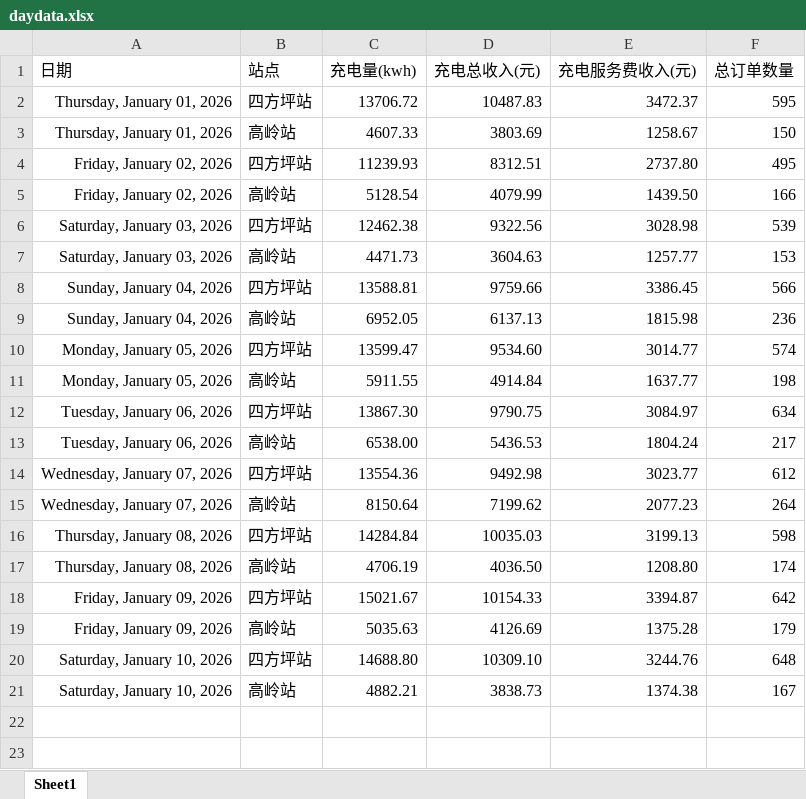
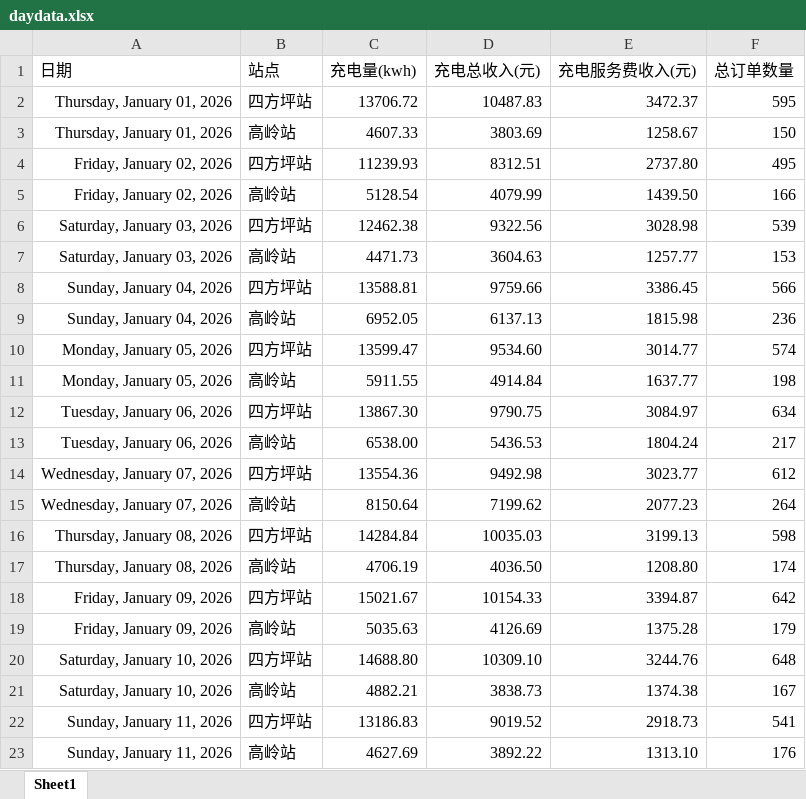
Before and after one commit to jiangnanwaw/my-page, an Excel workbook: data/daydata.xlsx, sheet Sheet1, drawn as a sheet; values as stored, in another font and other column widths than the file's, no borders; the diff names each change by its address in the sheet, - before the commit and + after, or states it on an @@ line.

```diff
--- a/data/daydata.xlsx (sheet Sheet1)
+++ b/data/daydata.xlsx (sheet Sheet1)
+row 22: Sunday, January 11, 2026 | 四方坪站 | 13186.83 | 9019.52 | 2918.73 | 541
+row 23: Sunday, January 11, 2026 | 高岭站 | 4627.69 | 3892.22 | 1313.10 | 176
```
Also changed, not shown: data/homepage.xlsx, data/wcdsc.xlsx.
